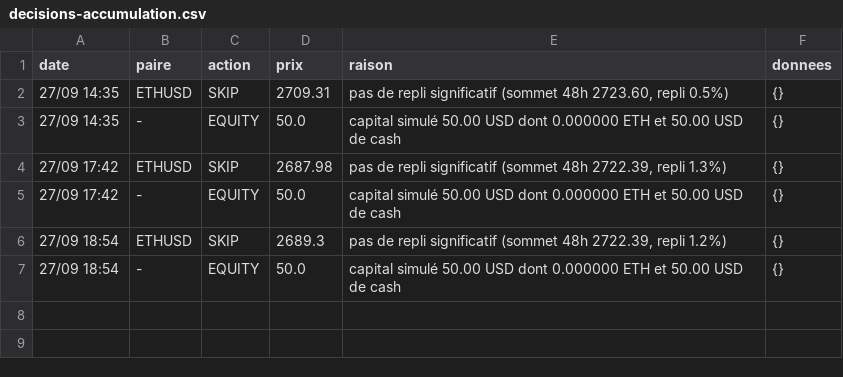
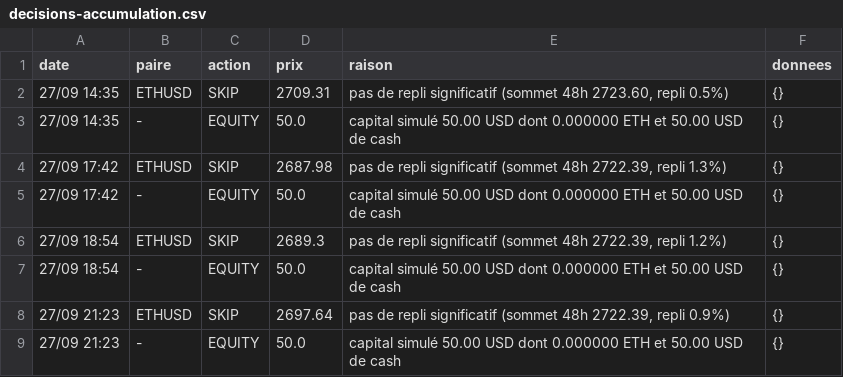
Before and after one commit to nftmooods/Public_App, a CSV file: KrakenPaperBot/data/decisions-accumulation.csv, drawn as a sheet.

```diff
--- a/KrakenPaperBot/data/decisions-accumulation.csv
+++ b/KrakenPaperBot/data/decisions-accumulation.csv
@@ -7 +7,3 @@ date,paire,action,prix,raison,donnees
 27/09 18:54,-,EQUITY,50.0,capital simulé 50.00 USD dont 0.000000 ETH et 50.00 USD de cash,{}
+27/09 21:23,ETHUSD,SKIP,2697.64,"pas de repli significatif (sommet 48h 2722.39, repli 0.9%)",{}
+27/09 21:23,-,EQUITY,50.0,capital simulé 50.00 USD dont 0.000000 ETH et 50.00 USD de cash,{}
```
Also changed, not shown: KrakenPaperBot/data/decisions-agressif.csv, KrakenPaperBot/data/decisions-prudent.csv, 4 other files.
